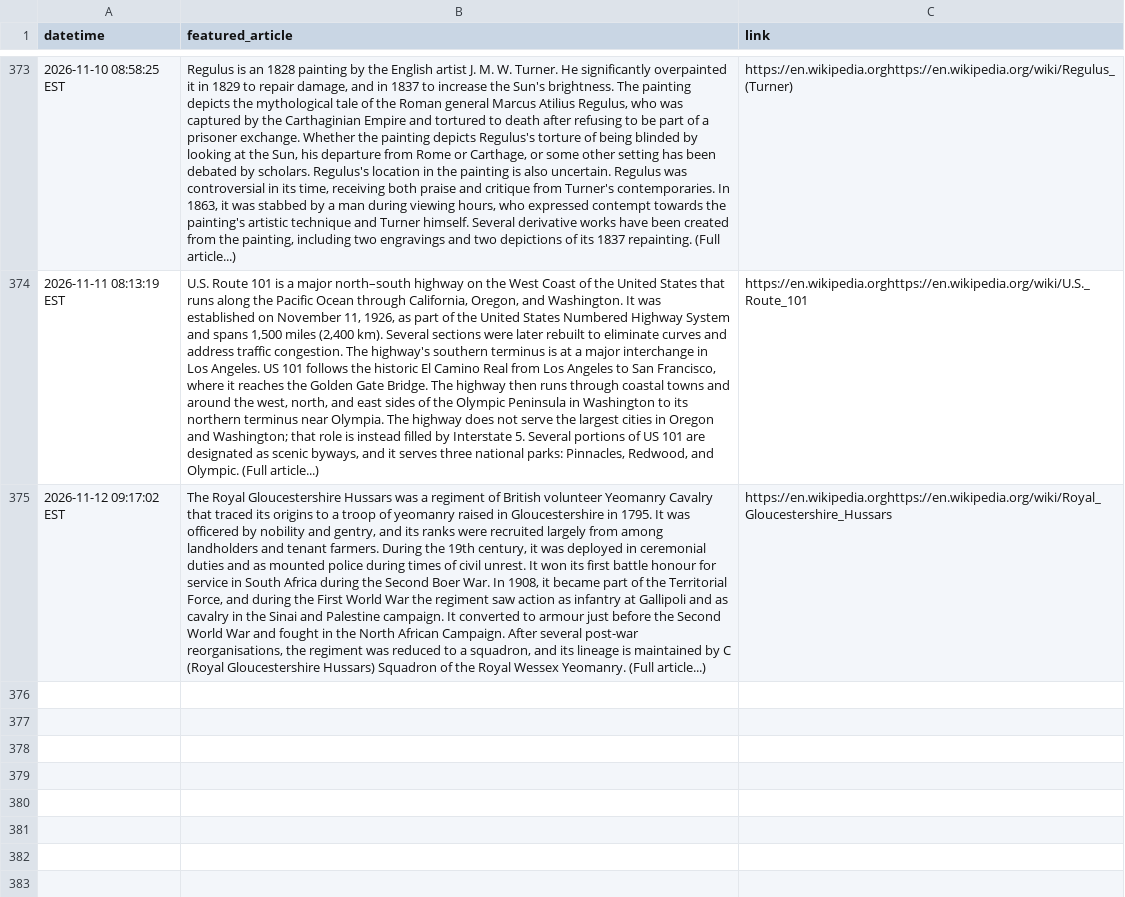
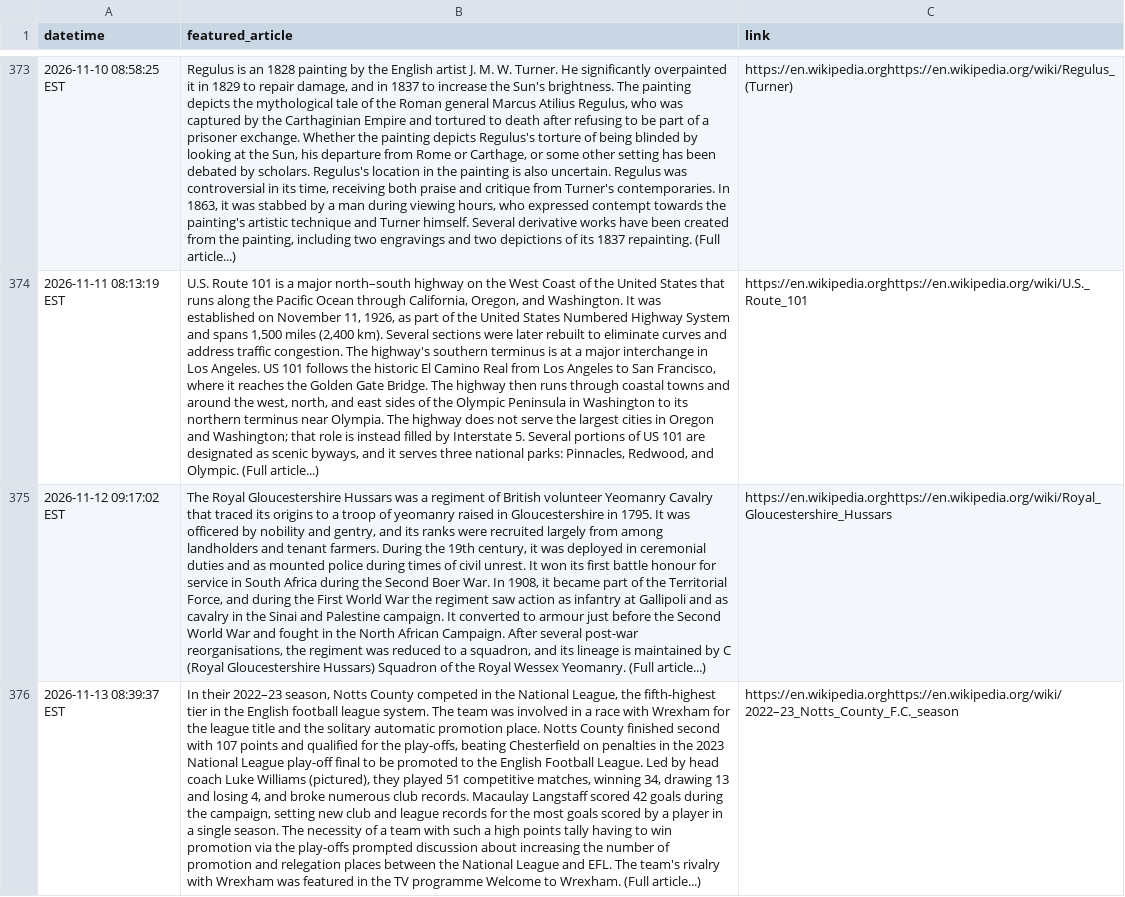
Before and after one commit to endri7k/wikipedia_daily, a CSV file: data/wikipedia_daily.csv, drawn as a sheet; only a part is shown, gaps mark what is left out; the diff names each change by its address in the sheet, - before the commit and + after, or states it on an @@ line.

```diff
--- a/data/wikipedia_daily.csv
+++ b/data/wikipedia_daily.csv
+row 376: 2026-11-13 08:39:37 EST | In their 2022–23 season, Notts County competed in the National League, the fifth-highest tier in the English football league system. The team was involved in a race with Wrexham for the league title and the solitary automatic promotion place. Notts County finished second with 107 points and qualified for the play-offs, beating Chesterfield on penalties in the 2023 National League play-off final to be promoted to the English Football League. Led by head coach Luke Williams (pictured), they played 51 competitive matches, winning 34, drawing 13 and losing 4, and broke numerous club records. Macaulay Langstaff scored 42 goals during the campaign, setting new club and league records for the most goals scored by a player in a single season. The necessity of a team with such a high points tally having to win promotion via the play-offs prompted discussion about increasing the number of promotion and relegation places between the National League and EFL. The team's rivalry with Wrexham was featured in the TV programme Welcome to Wrexham. (Full article...) | https://en.wikipedia.orghttps://en.wikipedia.org/wiki/2022–23_Notts_County_F.C._season
```
